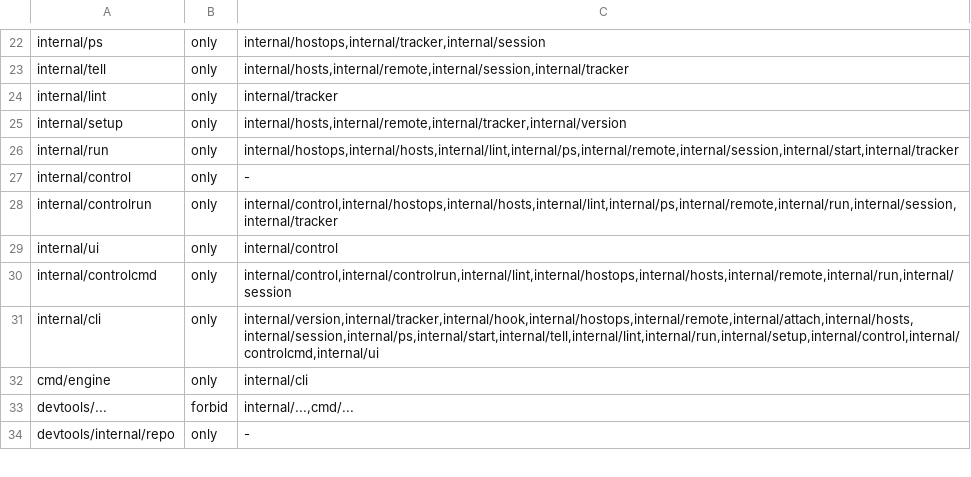
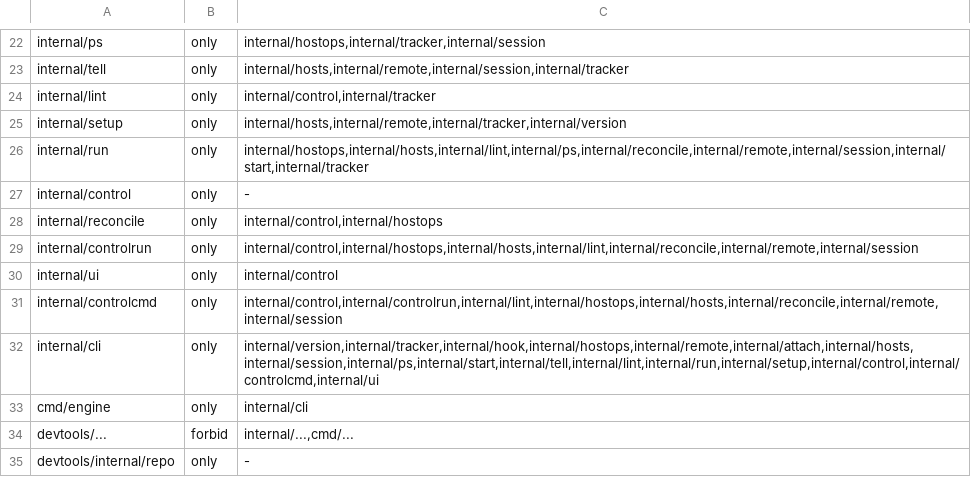
Before and after one commit to dinoderek/engine, a TSV file: scripts/import-rules.tsv, drawn as a sheet; only a part is shown, gaps mark what is left out.

Commit message:
WIP: server-native reconcile core

```diff
--- a/scripts/import-rules.tsv
+++ b/scripts/import-rules.tsv
@@ -23,9 +23,10 @@ internal/ps	only	internal/hostops,internal/tracker,internal/session
 internal/tell	only	internal/hosts,internal/remote,internal/session,internal/tracker
-internal/lint	only	internal/tracker
+internal/lint	only	internal/control,internal/tracker
 internal/setup	only	internal/hosts,internal/remote,internal/tracker,internal/version
-internal/run	only	internal/hostops,internal/hosts,internal/lint,internal/ps,internal/remote,internal/session,internal/start,internal/tracker
+internal/run	only	internal/hostops,internal/hosts,internal/lint,internal/ps,internal/reconcile,internal/remote,internal/session,internal/start,internal/tracker
 internal/control	only	-
-internal/controlrun	only	internal/control,internal/hostops,internal/hosts,internal/lint,internal/ps,internal/remote,internal/run,internal/session,internal/tracker
+internal/reconcile	only	internal/control,internal/hostops
+internal/controlrun	only	internal/control,internal/hostops,internal/hosts,internal/lint,internal/reconcile,internal/remote,internal/session
 internal/ui	only	internal/control
-internal/controlcmd	only	internal/control,internal/controlrun,internal/lint,internal/hostops,internal/hosts,internal/remote,internal/run,internal/session
+internal/controlcmd	only	internal/control,internal/controlrun,internal/lint,internal/hostops,internal/hosts,internal/reconcile,internal/remote,internal/session
 internal/cli	only	internal/version,internal/tracker,internal/hook,internal/hostops,internal/remote,internal/attach,internal/hosts,internal/session,internal/ps,internal/start,internal/tell,internal/lint,internal/run,internal/setup,internal/control,internal/controlcmd,internal/ui
```
Also changed, not shown: 40 other files.
